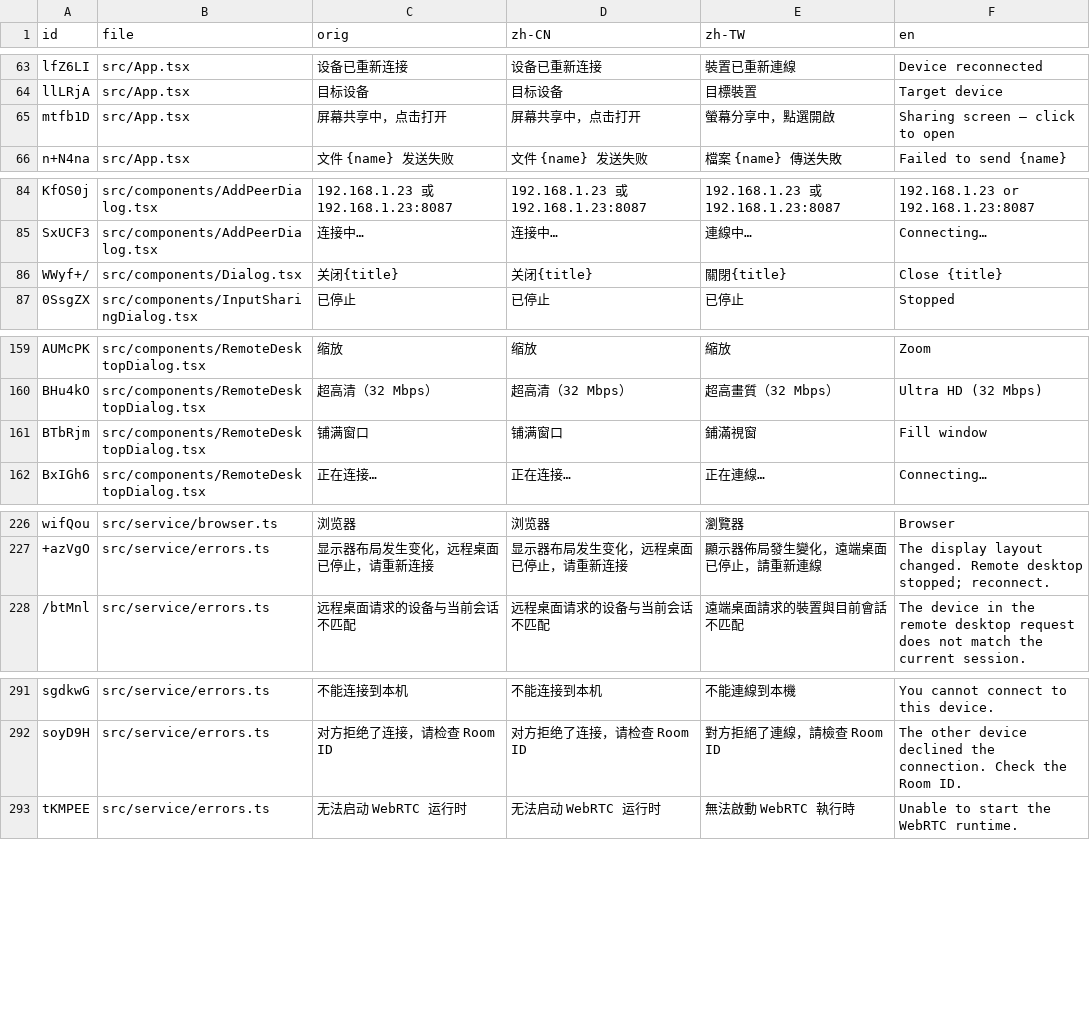
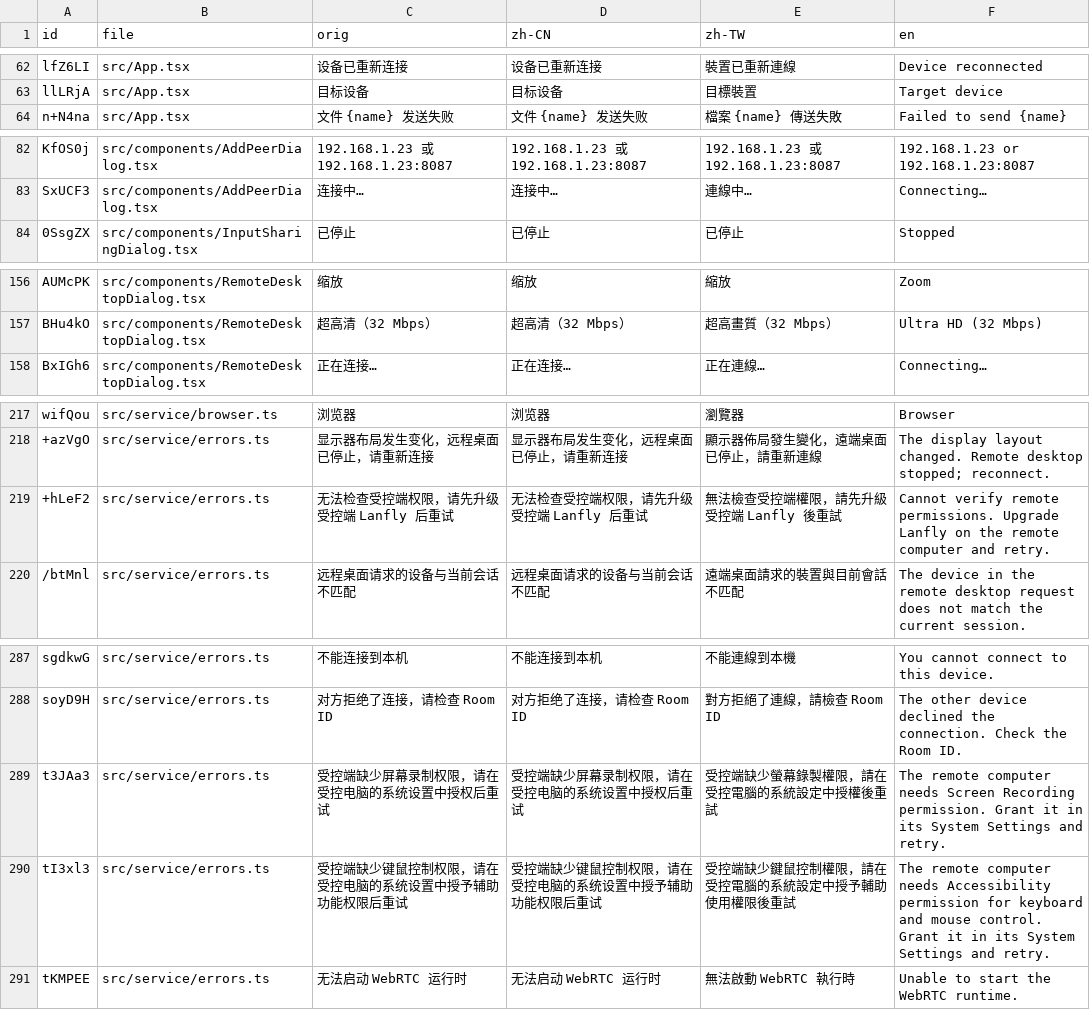
Before and after one commit to YuhangGe/lanfly, a CSV file: packages/webui/intl/translate.csv, drawn as a sheet; only a part is shown, gaps mark what is left out; removed rows and columns are numbered as before the commit, all else as after; the diff covers the shown part only; the diff names each change by its address in the sheet, - before the commit and + after, or states it on an @@ line.

Commit message:
release: 0.3.3 remote desktop latency and control improvements

```diff
--- a/packages/webui/intl/translate.csv
+++ b/packages/webui/intl/translate.csv
-row 65: mtfb1D | src/App.tsx | 屏幕共享中，点击打开 | 屏幕共享中，点击打开 | 螢幕分享中，點選開啟 | Sharing screen — click to open
-row 86: WWyf+/ | src/components/Dialog.tsx | 关闭{title} | 关闭{title} | 關閉{title} | Close {title}
-row 161: BTbRjm | src/components/RemoteDesktopDialog.tsx | 铺满窗口 | 铺满窗口 | 鋪滿視窗 | Fill window
+row 219: +hLeF2 | src/service/errors.ts | 无法检查受控端权限，请先升级受控端 Lanfly 后重试 | 无法检查受控端权限，请先升级受控端 Lanfly 后重试 | 無法檢查受控端權限，請先升級受控端 Lanfly 後重試 | Cannot verify remote permissions. Upgrade Lanfly on the remote computer and retry.
+row 289: t3JAa3 | src/service/errors.ts | 受控端缺少屏幕录制权限，请在受控电脑的系统设置中授权后重试 | 受控端缺少屏幕录制权限，请在受控电脑的系统设置中授权后重试 | 受控端缺少螢幕錄製權限，請在受控電腦的系統設定中授權後重試 | The remote computer needs Screen Recording permission. Grant it in its System Settings and retry.
+row 290: tI3xl3 | src/service/errors.ts | 受控端缺少键鼠控制权限，请在受控电脑的系统设置中授予辅助功能权限后重试 | 受控端缺少键鼠控制权限，请在受控电脑的系统设置中授予辅助功能权限后重试 | 受控端缺少鍵鼠控制權限，請在受控電腦的系統設定中授予輔助使用權限後重試 | The remote computer needs Accessibility permission for keyboard and mouse control. Grant it in its System Settings and retry.
```
Also changed, not shown: 7 added rows and 9 removed rows elsewhere in this file, 33 other files.
